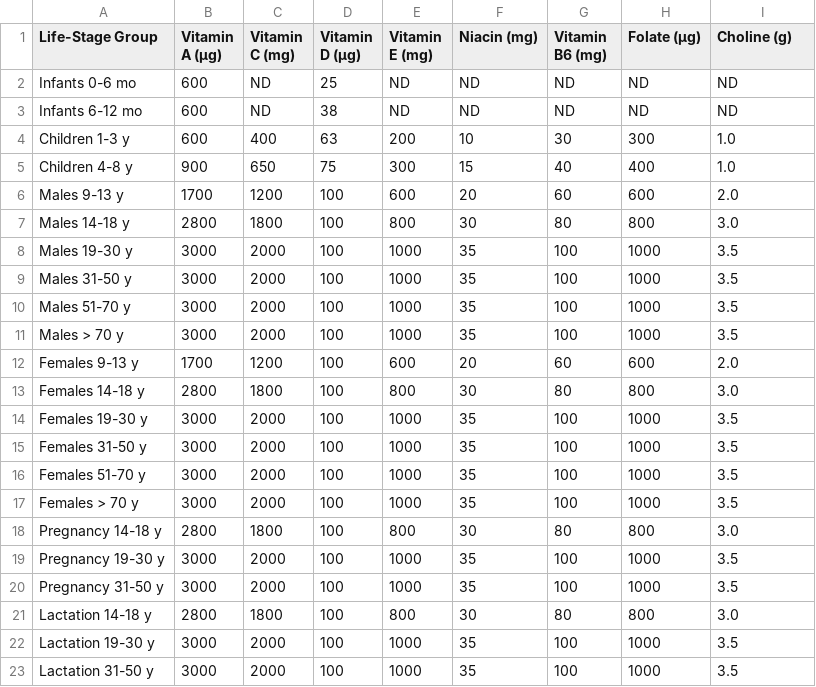
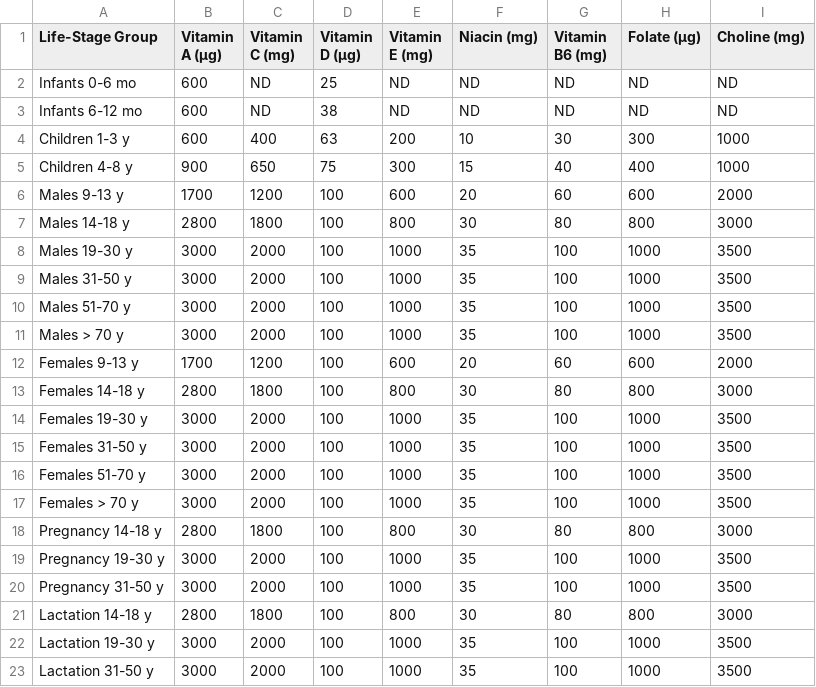
Before and after one commit to ArmaanjeetSandhu/knapsnack, a CSV file: server/nutrient-databases/vitamins-ULs.csv, drawn as a sheet.

```diff
--- a/server/nutrient-databases/vitamins-ULs.csv
+++ b/server/nutrient-databases/vitamins-ULs.csv
@@ -1,23 +1,23 @@
-Life-Stage Group,Vitamin A (µg),Vitamin C (mg),Vitamin D (µg),Vitamin E (mg),Niacin (mg),Vitamin B6 (mg),Folate (µg),Choline (g)
+Life-Stage Group,Vitamin A (µg),Vitamin C (mg),Vitamin D (µg),Vitamin E (mg),Niacin (mg),Vitamin B6 (mg),Folate (µg),Choline (mg)
 Infants 0-6 mo,600,ND,25,ND,ND,ND,ND,ND
 Infants 6-12 mo,600,ND,38,ND,ND,ND,ND,ND
-Children 1-3 y,600,400,63,200,10,30,300,1.0
-Children 4-8 y,900,650,75,300,15,40,400,1.0
-Males 9-13 y,1700,1200,100,600,20,60,600,2.0
-Males 14-18 y,2800,1800,100,800,30,80,800,3.0
-Males 19-30 y,3000,2000,100,1000,35,100,1000,3.5
-Males 31-50 y,3000,2000,100,1000,35,100,1000,3.5
-Males 51-70 y,3000,2000,100,1000,35,100,1000,3.5
-Males > 70 y,3000,2000,100,1000,35,100,1000,3.5
-Females 9-13 y,1700,1200,100,600,20,60,600,2.0
-Females 14-18 y,2800,1800,100,800,30,80,800,3.0
-Females 19-30 y,3000,2000,100,1000,35,100,1000,3.5
-Females 31-50 y,3000,2000,100,1000,35,100,1000,3.5
-Females 51-70 y,3000,2000,100,1000,35,100,1000,3.5
-Females > 70 y,3000,2000,100,1000,35,100,1000,3.5
-Pregnancy 14-18 y,2800,1800,100,800,30,80,800,3.0
-Pregnancy 19-30 y,3000,2000,100,1000,35,100,1000,3.5
-Pregnancy 31-50 y,3000,2000,100,1000,35,100,1000,3.5
-Lactation 14-18 y,2800,1800,100,800,30,80,800,3.0
-Lactation 19-30 y,3000,2000,100,1000,35,100,1000,3.5
-Lactation 31-50 y,3000,2000,100,1000,35,100,1000,3.5
+Children 1-3 y,600,400,63,200,10,30,300,1000
+Children 4-8 y,900,650,75,300,15,40,400,1000
+Males 9-13 y,1700,1200,100,600,20,60,600,2000
+Males 14-18 y,2800,1800,100,800,30,80,800,3000
+Males 19-30 y,3000,2000,100,1000,35,100,1000,3500
+Males 31-50 y,3000,2000,100,1000,35,100,1000,3500
+Males 51-70 y,3000,2000,100,1000,35,100,1000,3500
+Males > 70 y,3000,2000,100,1000,35,100,1000,3500
+Females 9-13 y,1700,1200,100,600,20,60,600,2000
+Females 14-18 y,2800,1800,100,800,30,80,800,3000
+Females 19-30 y,3000,2000,100,1000,35,100,1000,3500
+Females 31-50 y,3000,2000,100,1000,35,100,1000,3500
+Females 51-70 y,3000,2000,100,1000,35,100,1000,3500
+Females > 70 y,3000,2000,100,1000,35,100,1000,3500
+Pregnancy 14-18 y,2800,1800,100,800,30,80,800,3000
+Pregnancy 19-30 y,3000,2000,100,1000,35,100,1000,3500
+Pregnancy 31-50 y,3000,2000,100,1000,35,100,1000,3500
+Lactation 14-18 y,2800,1800,100,800,30,80,800,3000
+Lactation 19-30 y,3000,2000,100,1000,35,100,1000,3500
+Lactation 31-50 y,3000,2000,100,1000,35,100,1000,3500
```
Also changed, not shown: server/nutrient-databases/elements-ULs.csv.
